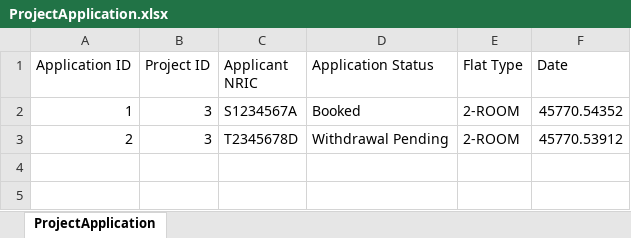
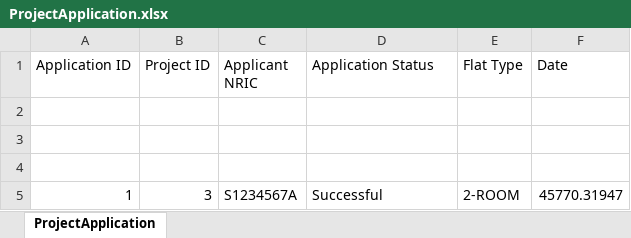
Before and after one commit to racshanyaajagadish15/SC2002-BTO-V3, an Excel workbook: resources/data/ProjectApplication.xlsx, sheet ProjectApplication, drawn as a sheet; values as stored, in another font and other column widths than the file's, no borders; removed rows and columns are numbered as before the commit, all else as after; the diff names each change by its address in the sheet, - before the commit and + after, or states it on an @@ line.

```diff
--- a/resources/data/ProjectApplication.xlsx (sheet ProjectApplication)
+++ b/resources/data/ProjectApplication.xlsx (sheet ProjectApplication)
+row 2: (empty)
+row 3: (empty)
+row 4: (empty)
-D5 (Application Status): Booked
+D5 (Application Status): Successful
-F5 (Date): 45770.54352
+F5 (Date): 45770.31947
-row 3: 2 | 3 | T2345678D | Withdrawal Pending | 2-ROOM | 45770.53912
```
Also changed, not shown: resources/data/ProjectEnquiry.xlsx, 11 other files.
